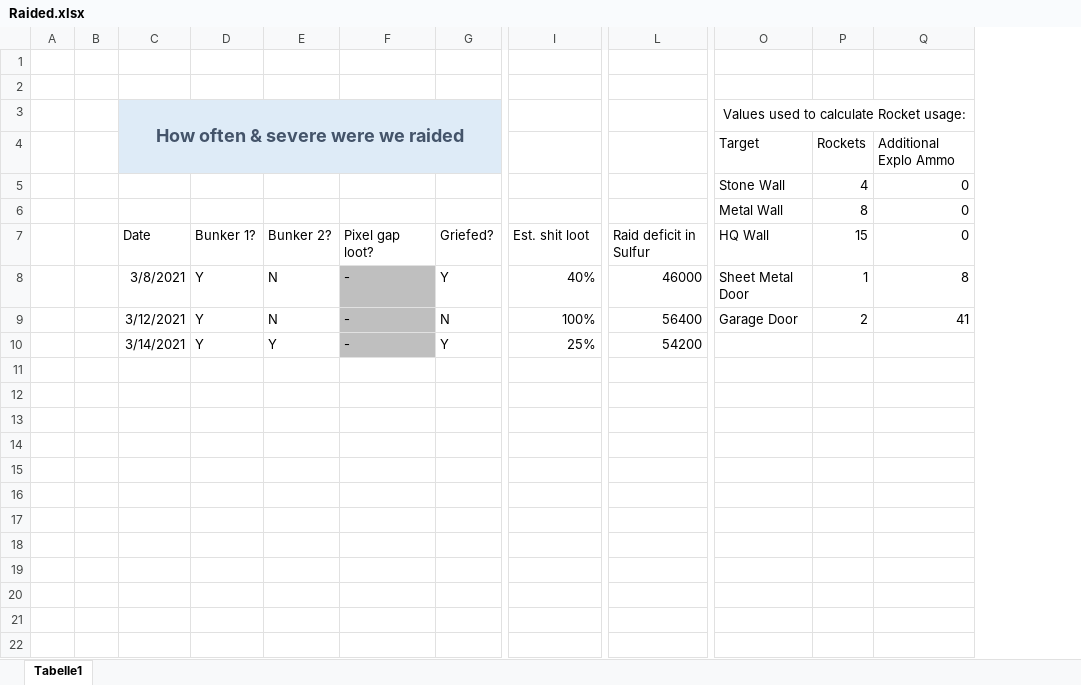
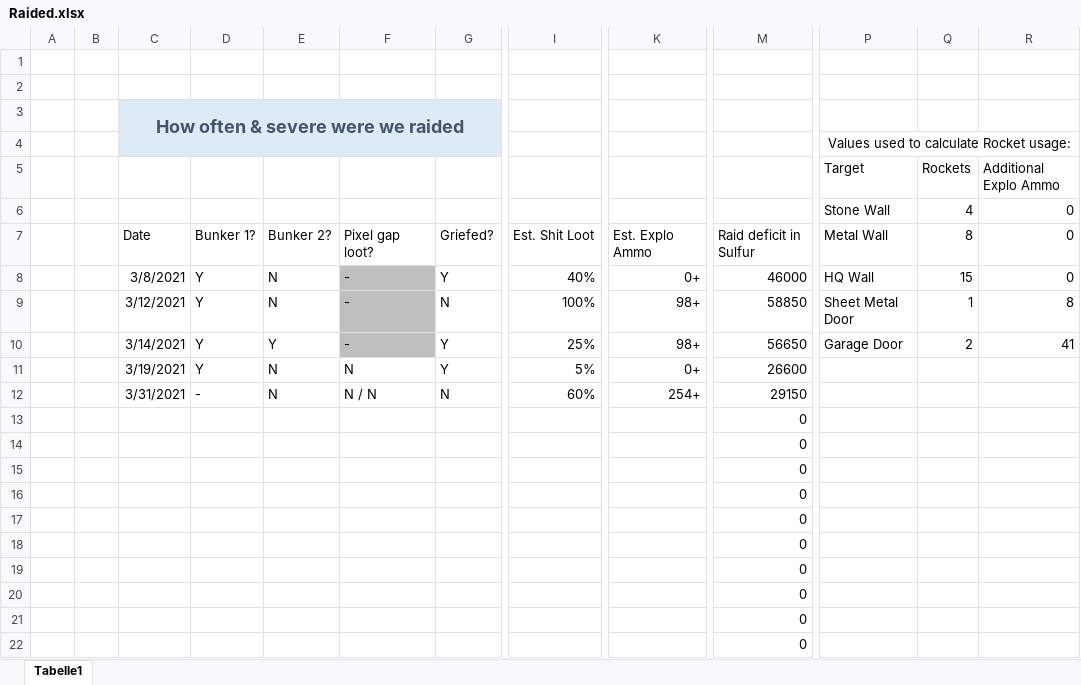
Before and after one commit to viddie/RustInfos, an Excel workbook: other-stuff/Raided.xlsx, sheet Tabelle1, drawn as a sheet; only a part is shown, gaps mark what is left out; values as stored, in another font and other column widths than the file's, no borders; removed rows and columns are numbered as before the commit, all else as after; rows hold the shown columns only; the diff names each change by its address in the sheet, - before the commit and + after, or states it on an @@ line.

```diff
--- a/other-stuff/Raided.xlsx (sheet Tabelle1)
+++ b/other-stuff/Raided.xlsx (sheet Tabelle1)
+column K, rows 7-10: Est. Explo Ammo | 0+ | 98+ | 98+
-column L, rows 7-10: Raid deficit in Sulfur | 46000 | 56400 | 54200
+column M, rows 7-10: Raid deficit in Sulfur | 46000 | 58850 | 56650
-C3:G4 merged
+C3:G4 merged
-P3: Values used to calculate Rocket usage:
+P3: (empty)
-O3:Q3 merged
+row 4:  |  |  |  |  |  |  |  |  |  | Values used to calculate Rocket usage:
-C5:G5 fill: #DEEBF7
+C5:G5 fill: none
-row 6:  |  |  |  |  |  |  |  |  | Metal Wall | 8 | 0
-I7: Est. shit loot
+I7: Est. Shit Loot
-P7: HQ Wall
+P7: Metal Wall
-Q7: 15
+Q7: 8
-P8: Sheet Metal Door
+P8: HQ Wall
-Q8: 1
+Q8: 15
-R8: 8
+R8: 0
-P9: Garage Door
+P9: Sheet Metal Door
-Q9: 2
+Q9: 1
-R9: 41
+R9: 8
-P10: (empty)
+P10: Garage Door
-Q10: (empty)
+Q10: 2
-R10: (empty)
+R10: 41
+row 11:  |  | 3/19/2021 | Y | N | N | Y | 5% | 0+ | 26600
+row 12:  |  | 3/31/2021 | - | N | N / N | N | 60% | 254+ | 29150
+row 13:  |  |  |  |  |  |  |  |  | 0
+row 14:  |  |  |  |  |  |  |  |  | 0
+row 15:  |  |  |  |  |  |  |  |  | 0
+row 16:  |  |  |  |  |  |  |  |  | 0
+row 17:  |  |  |  |  |  |  |  |  | 0
+row 18:  |  |  |  |  |  |  |  |  | 0
+row 19:  |  |  |  |  |  |  |  |  | 0
+row 20:  |  |  |  |  |  |  |  |  | 0
+row 21:  |  |  |  |  |  |  |  |  | 0
+row 22:  |  |  |  |  |  |  |  |  | 0
```
Also changed, not shown: Damage.xlsx, 10 other files.
